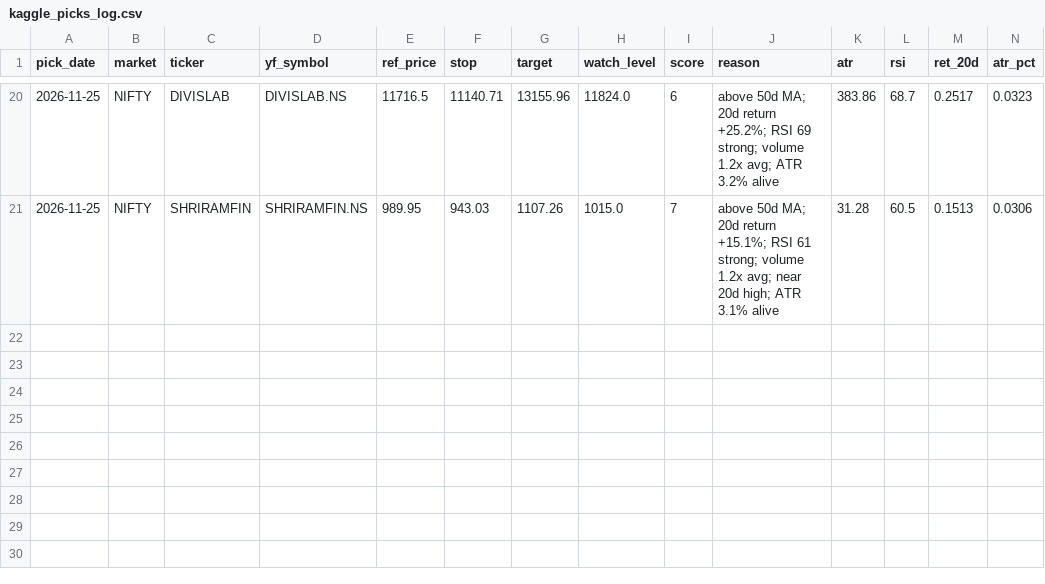
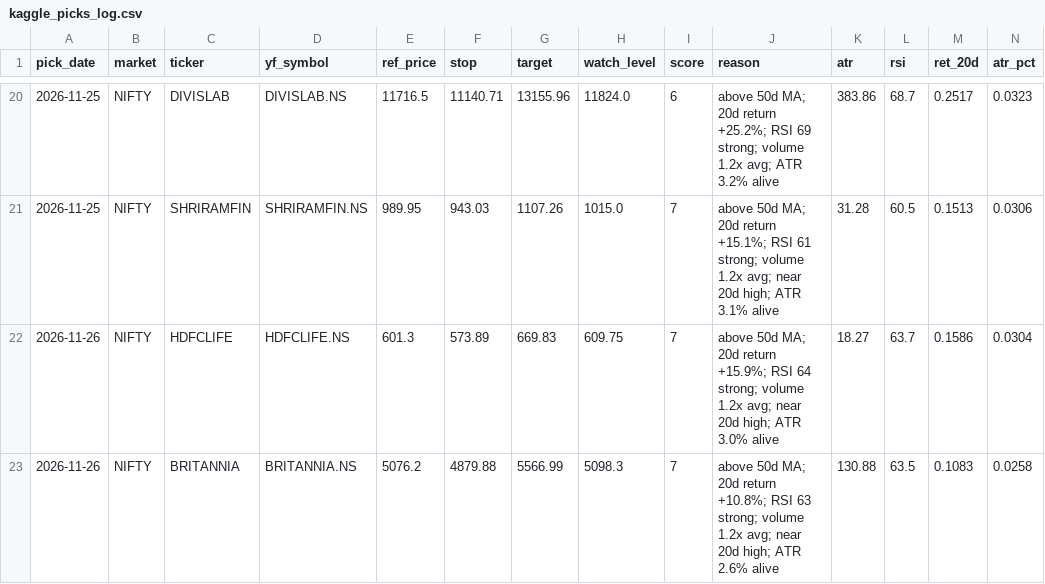
Before and after one commit to iamyadhuveergowda/tradetracker, a CSV file: kaggle_picks/kaggle_picks_log.csv, drawn as a sheet; only a part is shown, gaps mark what is left out; rows hold the shown columns only; the diff names each change by its address in the sheet, - before the commit and + after, or states it on an @@ line.

Commit message:
kaggle picks: update log 2026-11-26

```diff
--- a/kaggle_picks/kaggle_picks_log.csv
+++ b/kaggle_picks/kaggle_picks_log.csv
+row 22: 2026-11-26 | NIFTY | HDFCLIFE | HDFCLIFE.NS | 601.3 | 573.89 | 669.83 | 609.75 | 7 | above 50d MA; 20d return +15.9%; RSI 64 strong; volume 1.2x avg; near 20d high; ATR 3.0% alive | 18.27 | 63.7 | 0.1586 | 0.0304
+row 23: 2026-11-26 | NIFTY | BRITANNIA | BRITANNIA.NS | 5076.2 | 4879.88 | 5566.99 | 5098.3 | 7 | above 50d MA; 20d return +10.8%; RSI 63 strong; volume 1.2x avg; near 20d high; ATR 2.6% alive | 130.88 | 63.5 | 0.1083 | 0.0258
```
